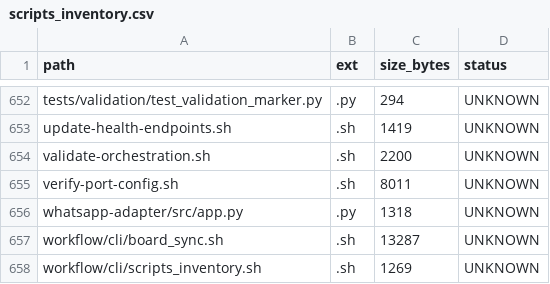
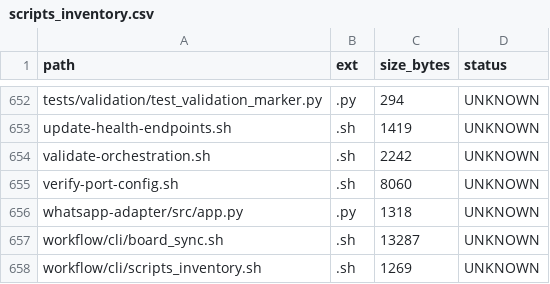
Before and after one commit to locotoki/alfred-agent-platform-v2, a CSV file: metrics/scripts_inventory.csv, drawn as a sheet; only a part is shown, gaps mark what is left out.

Commit message:
ci(shellcheck): silence legacy scripts to unblock lint

```diff
--- a/metrics/scripts_inventory.csv
+++ b/metrics/scripts_inventory.csv
@@ -653,4 +653,4 @@ tests/validation/test_validation_marker.py,.py,294,UNKNOWN
 update-health-endpoints.sh,.sh,1419,UNKNOWN
-validate-orchestration.sh,.sh,2200,UNKNOWN
-verify-port-config.sh,.sh,8011,UNKNOWN
+validate-orchestration.sh,.sh,2242,UNKNOWN
+verify-port-config.sh,.sh,8060,UNKNOWN
 whatsapp-adapter/src/app.py,.py,1318,UNKNOWN
```
Also changed, not shown: 2 other files.
